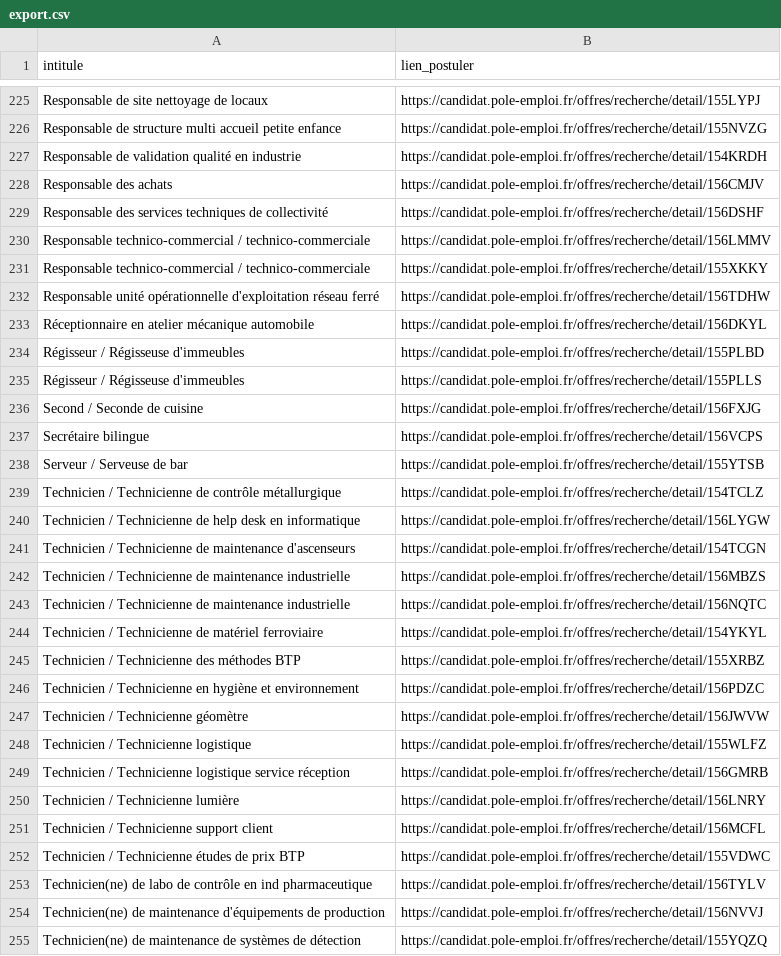
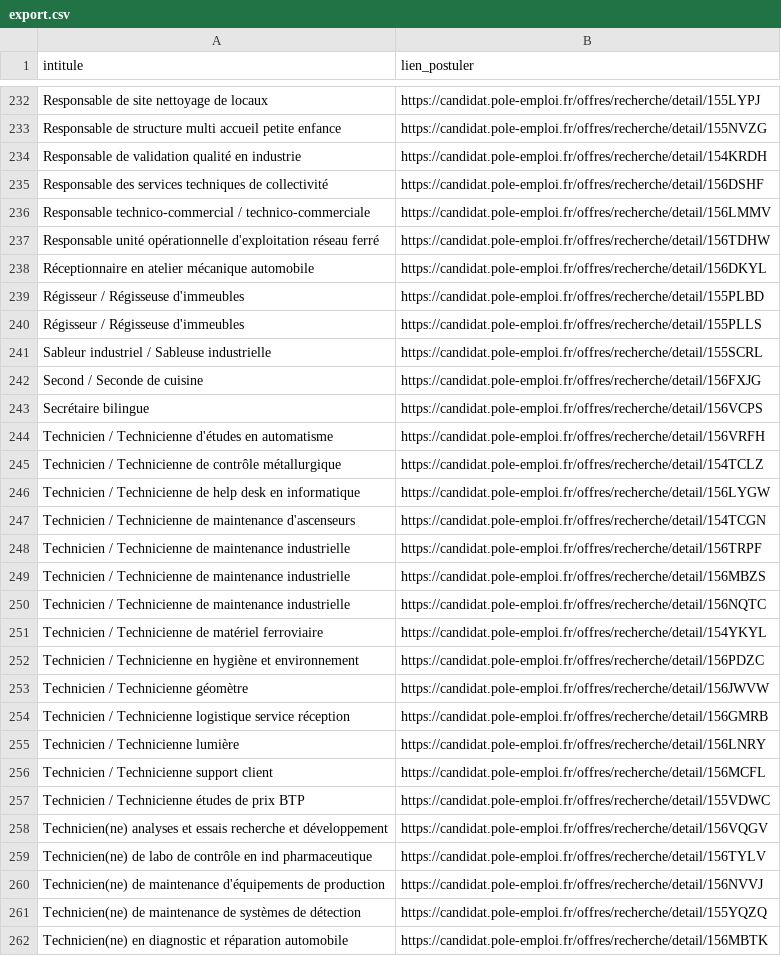
Before and after one commit to libkhadir/stats-tension-emploi-france, a CSV file: export.csv, drawn as a sheet; only a part is shown, gaps mark what is left out; the shorter side is filled out with more unchanged rows; removed rows and columns are numbered as before the commit, all else as after; the diff covers the shown part only; the diff names each change by its address in the sheet, - before the commit and + after, or states it on an @@ line.

Commit message:
feat: add results

```diff
--- a/export.csv
+++ b/export.csv
-row 228: Responsable des achats | https://candidat.pole-emploi.fr/offres/recherche/detail/156CMJV
-row 231: Responsable technico-commercial / technico-commerciale | https://candidat.pole-emploi.fr/offres/recherche/detail/155XKKY
+row 241: Sableur industriel / Sableuse industrielle | https://candidat.pole-emploi.fr/offres/recherche/detail/155SCRL
-row 238: Serveur / Serveuse de bar | https://candidat.pole-emploi.fr/offres/recherche/detail/155YTSB
+row 244: Technicien / Technicienne d'études en automatisme | https://candidat.pole-emploi.fr/offres/recherche/detail/156VRFH
+row 248: Technicien / Technicienne de maintenance industrielle | https://candidat.pole-emploi.fr/offres/recherche/detail/156TRPF
-row 245: Technicien / Technicienne des méthodes BTP | https://candidat.pole-emploi.fr/offres/recherche/detail/155XRBZ
-row 248: Technicien / Technicienne logistique | https://candidat.pole-emploi.fr/offres/recherche/detail/155WLFZ
+row 258: Technicien(ne) analyses et essais recherche et développement | https://candidat.pole-emploi.fr/offres/recherche/detail/156VQGV
```
Also changed, not shown: 36 added rows, 33 removed rows and 6 edited cells elsewhere in this file.
